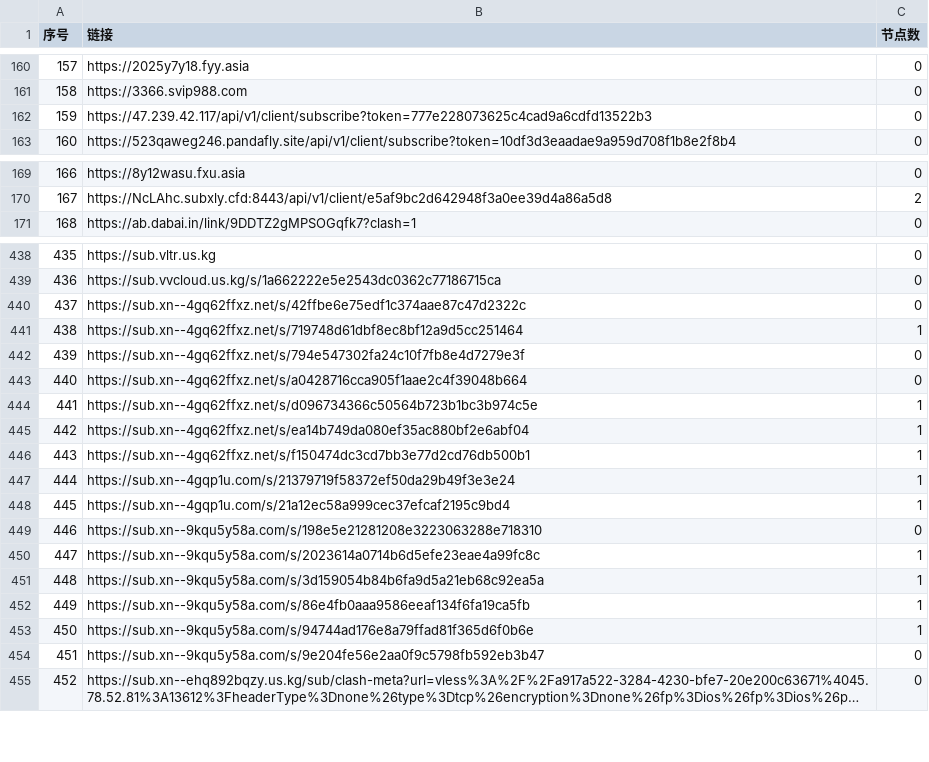
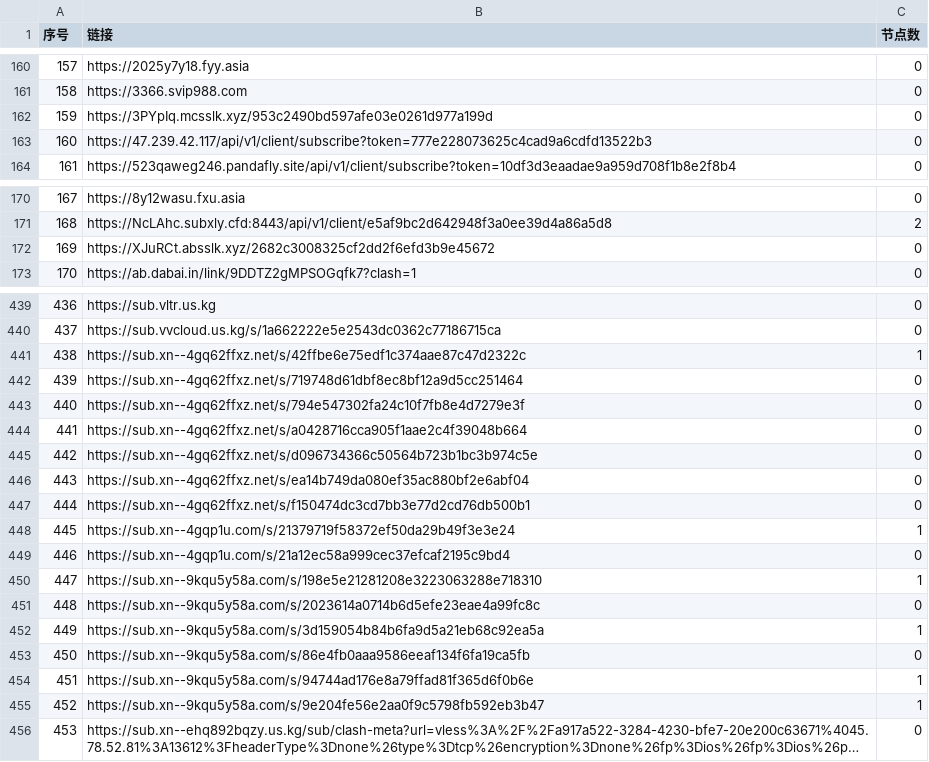
Before and after one commit to nariahlamb/NoMoreWalls, a CSV file: list_result.csv, drawn as a sheet; only a part is shown, gaps mark what is left out; long unchanged cells end in …; addresses are those after the commit; the diff covers the shown part only; the diff names each change by its address in the sheet, - before the commit and + after, or states it on an @@ line.

```diff
--- a/list_result.csv
+++ b/list_result.csv
+row 162: 159 | https://3PYpIq.mcsslk.xyz/953c2490bd597afe03e0261d977a199d | 0
@@ column A (序号) renumbered between rows 163 and 548 @@
+row 172: 169 | https://XJuRCt.absslk.xyz/2682c3008325cf2dd2f6efd3b9e45672 | 0
-C441 (节点数): 0
+C441 (节点数): 1
-C442 (节点数): 1
+C442 (节点数): 0
-C445:C447 (节点数): 1
+C445:C447 (节点数): 0
-C449 (节点数): 1
+C449 (节点数): 0
-C450 (节点数): 0
+C450 (节点数): 1
-C451 (节点数): 1
+C451 (节点数): 0
-C453 (节点数): 1
+C453 (节点数): 0
-C455 (节点数): 0
+C455 (节点数): 1
```
Also changed, not shown: 2 removed rows and 7 edited cells elsewhere in this file, 47 other files.
